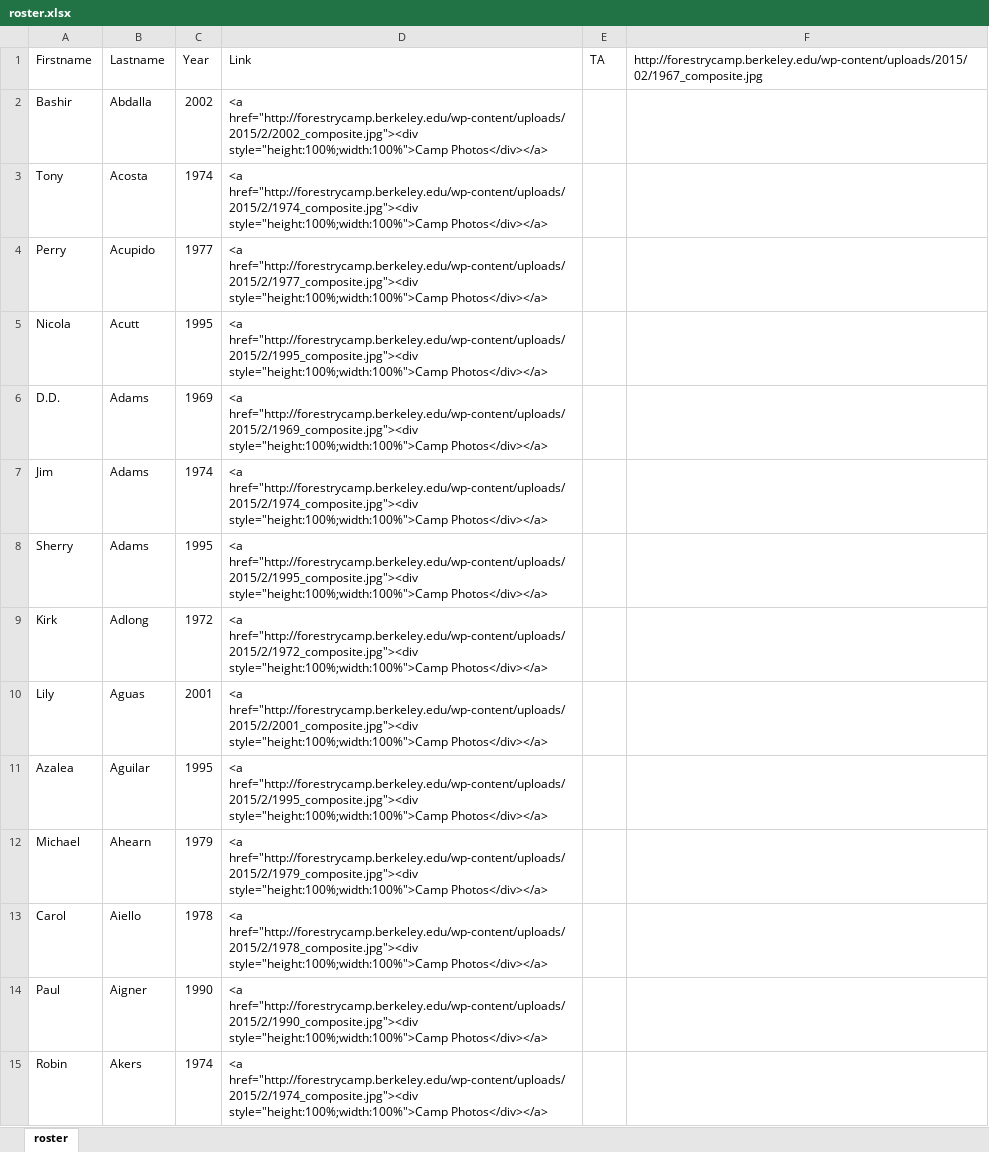
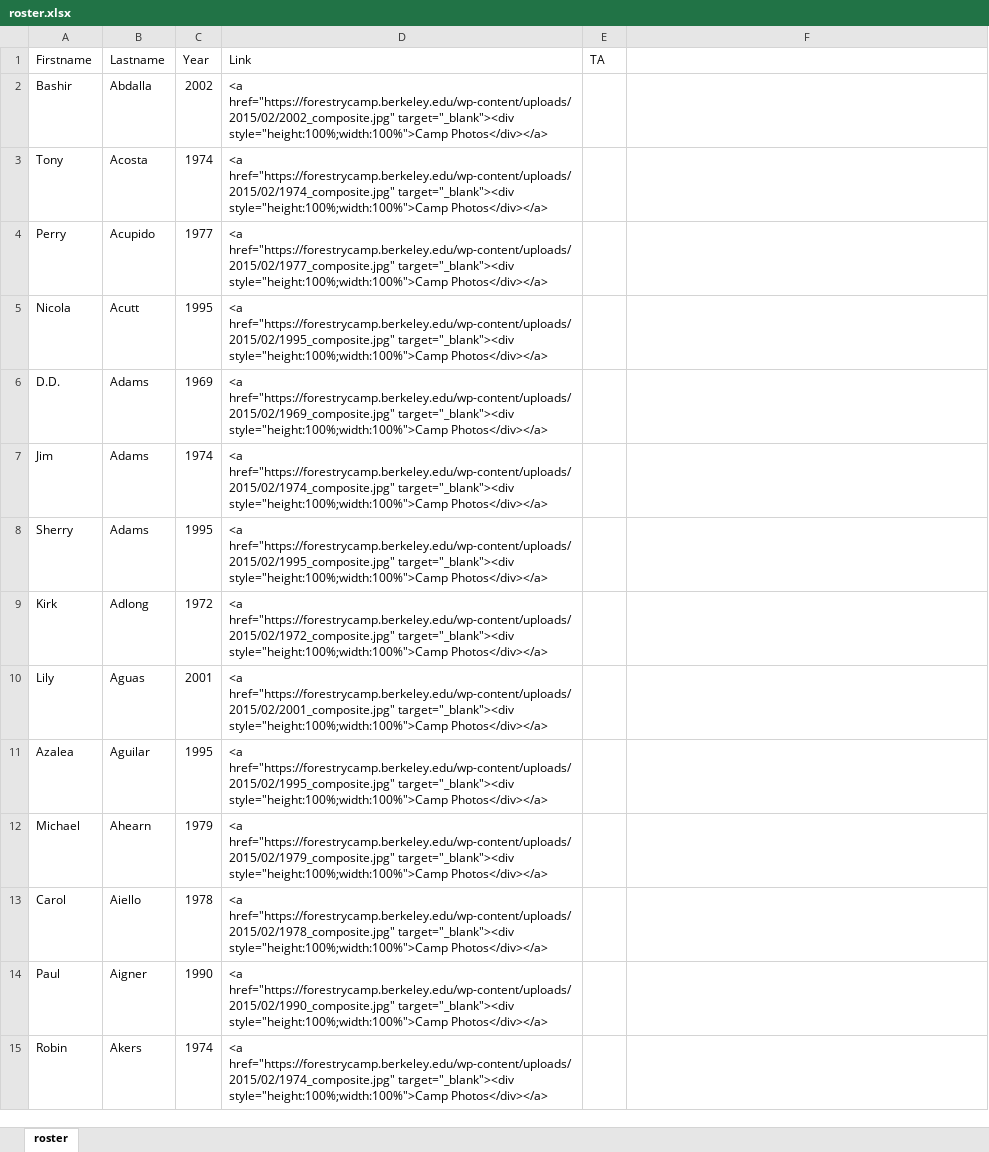
Before and after one commit to WoodResourcesGroup/WoodResourcesGroup.github.io, an Excel workbook: Roster/roster.xlsx, sheet roster, drawn as a sheet; only a part is shown; values as stored, in another font and other column widths than the file's, no borders; the diff covers the shown part only; the diff names each change by its address in the sheet, - before the commit and + after, or states it on an @@ line.

```diff
--- a/Roster/roster.xlsx (sheet roster)
+++ b/Roster/roster.xlsx (sheet roster)
-F1: http://forestrycamp.berkeley.edu/wp-content/uploads/2015/02/1967_composite.jpg
+F1: (empty)
-D2 (Link): <a href="http://forestrycamp.berkeley.edu/wp-content/uploads/2015/2/2002_composite.jpg"><div style="height:100%;width:100%">Camp Photos</div></a>
+D2 (Link): <a href="https://forestrycamp.berkeley.edu/wp-content/uploads/2015/02/2002_composite.jpg" target="_blank"><div style="height:100%;width:100%">Camp Photos</div></a>
-D3 (Link): <a href="http://forestrycamp.berkeley.edu/wp-content/uploads/2015/2/1974_composite.jpg"><div style="height:100%;width:100%">Camp Photos</div></a>
+D3 (Link): <a href="https://forestrycamp.berkeley.edu/wp-content/uploads/2015/02/1974_composite.jpg" target="_blank"><div style="height:100%;width:100%">Camp Photos</div></a>
-D4 (Link): <a href="http://forestrycamp.berkeley.edu/wp-content/uploads/2015/2/1977_composite.jpg"><div style="height:100%;width:100%">Camp Photos</div></a>
+D4 (Link): <a href="https://forestrycamp.berkeley.edu/wp-content/uploads/2015/02/1977_composite.jpg" target="_blank"><div style="height:100%;width:100%">Camp Photos</div></a>
-D5 (Link): <a href="http://forestrycamp.berkeley.edu/wp-content/uploads/2015/2/1995_composite.jpg"><div style="height:100%;width:100%">Camp Photos</div></a>
+D5 (Link): <a href="https://forestrycamp.berkeley.edu/wp-content/uploads/2015/02/1995_composite.jpg" target="_blank"><div style="height:100%;width:100%">Camp Photos</div></a>
-D6 (Link): <a href="http://forestrycamp.berkeley.edu/wp-content/uploads/2015/2/1969_composite.jpg"><div style="height:100%;width:100%">Camp Photos</div></a>
+D6 (Link): <a href="https://forestrycamp.berkeley.edu/wp-content/uploads/2015/02/1969_composite.jpg" target="_blank"><div style="height:100%;width:100%">Camp Photos</div></a>
-D7 (Link): <a href="http://forestrycamp.berkeley.edu/wp-content/uploads/2015/2/1974_composite.jpg"><div style="height:100%;width:100%">Camp Photos</div></a>
+D7 (Link): <a href="https://forestrycamp.berkeley.edu/wp-content/uploads/2015/02/1974_composite.jpg" target="_blank"><div style="height:100%;width:100%">Camp Photos</div></a>
-D8 (Link): <a href="http://forestrycamp.berkeley.edu/wp-content/uploads/2015/2/1995_composite.jpg"><div style="height:100%;width:100%">Camp Photos</div></a>
+D8 (Link): <a href="https://forestrycamp.berkeley.edu/wp-content/uploads/2015/02/1995_composite.jpg" target="_blank"><div style="height:100%;width:100%">Camp Photos</div></a>
-D9 (Link): <a href="http://forestrycamp.berkeley.edu/wp-content/uploads/2015/2/1972_composite.jpg"><div style="height:100%;width:100%">Camp Photos</div></a>
+D9 (Link): <a href="https://forestrycamp.berkeley.edu/wp-content/uploads/2015/02/1972_composite.jpg" target="_blank"><div style="height:100%;width:100%">Camp Photos</div></a>
-D10 (Link): <a href="http://forestrycamp.berkeley.edu/wp-content/uploads/2015/2/2001_composite.jpg"><div style="height:100%;width:100%">Camp Photos</div></a>
+D10 (Link): <a href="https://forestrycamp.berkeley.edu/wp-content/uploads/2015/02/2001_composite.jpg" target="_blank"><div style="height:100%;width:100%">Camp Photos</div></a>
-D11 (Link): <a href="http://forestrycamp.berkeley.edu/wp-content/uploads/2015/2/1995_composite.jpg"><div style="height:100%;width:100%">Camp Photos</div></a>
+D11 (Link): <a href="https://forestrycamp.berkeley.edu/wp-content/uploads/2015/02/1995_composite.jpg" target="_blank"><div style="height:100%;width:100%">Camp Photos</div></a>
-D12 (Link): <a href="http://forestrycamp.berkeley.edu/wp-content/uploads/2015/2/1979_composite.jpg"><div style="height:100%;width:100%">Camp Photos</div></a>
+D12 (Link): <a href="https://forestrycamp.berkeley.edu/wp-content/uploads/2015/02/1979_composite.jpg" target="_blank"><div style="height:100%;width:100%">Camp Photos</div></a>
-D13 (Link): <a href="http://forestrycamp.berkeley.edu/wp-content/uploads/2015/2/1978_composite.jpg"><div style="height:100%;width:100%">Camp Photos</div></a>
+D13 (Link): <a href="https://forestrycamp.berkeley.edu/wp-content/uploads/2015/02/1978_composite.jpg" target="_blank"><div style="height:100%;width:100%">Camp Photos</div></a>
-D14 (Link): <a href="http://forestrycamp.berkeley.edu/wp-content/uploads/2015/2/1990_composite.jpg"><div style="height:100%;width:100%">Camp Photos</div></a>
+D14 (Link): <a href="https://forestrycamp.berkeley.edu/wp-content/uploads/2015/02/1990_composite.jpg" target="_blank"><div style="height:100%;width:100%">Camp Photos</div></a>
-D15 (Link): <a href="http://forestrycamp.berkeley.edu/wp-content/uploads/2015/2/1974_composite.jpg"><div style="height:100%;width:100%">Camp Photos</div></a>
+D15 (Link): <a href="https://forestrycamp.berkeley.edu/wp-content/uploads/2015/02/1974_composite.jpg" target="_blank"><div style="height:100%;width:100%">Camp Photos</div></a>
```
Also changed, not shown: 1603 edited cells elsewhere in this sheet, 1 other file.
